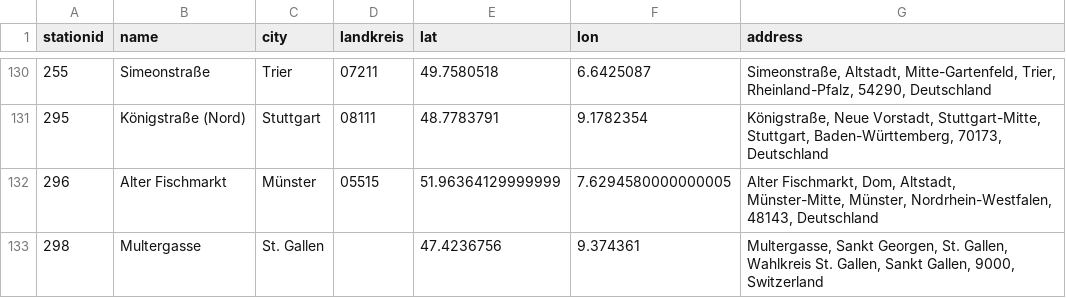
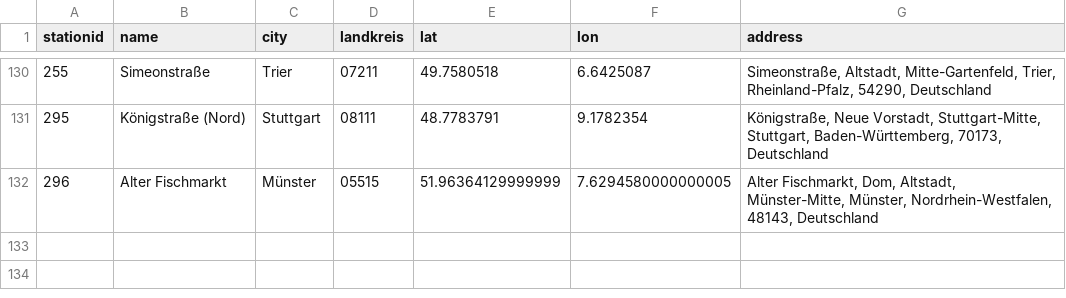
Before and after one commit to prototypefund/SDD-Aggregator, a CSV file: data/stations_with_ags.csv, drawn as a sheet; only a part is shown, gaps mark what is left out.

Commit message:
Remove stations outside of germany

```diff
--- a/data/stations_with_ags.csv
+++ b/data/stations_with_ags.csv
@@ -132,2 +132 @@ stationid,name,city,landkreis,lat,lon,address
 296,Alter Fischmarkt,Münster,05515,51.96364129999999,7.6294580000000005,"Alter Fischmarkt, Dom, Altstadt, Münster-Mitte, Münster, Nordrhein-Westfalen, 48143, Deutschland"
-298,Multergasse,St. Gallen,,47.4236756,9.374361,"Multergasse, Sankt Georgen, St. Gallen, Wahlkreis St. Gallen, Sankt Gallen, 9000, Switzerland"
```
Also changed, not shown: 1 other file.
